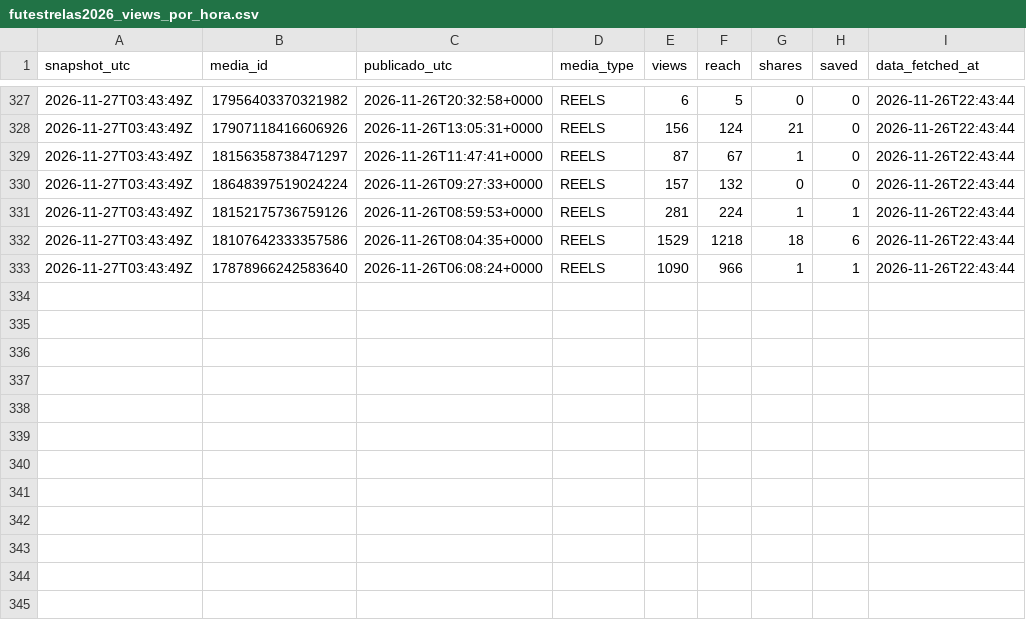
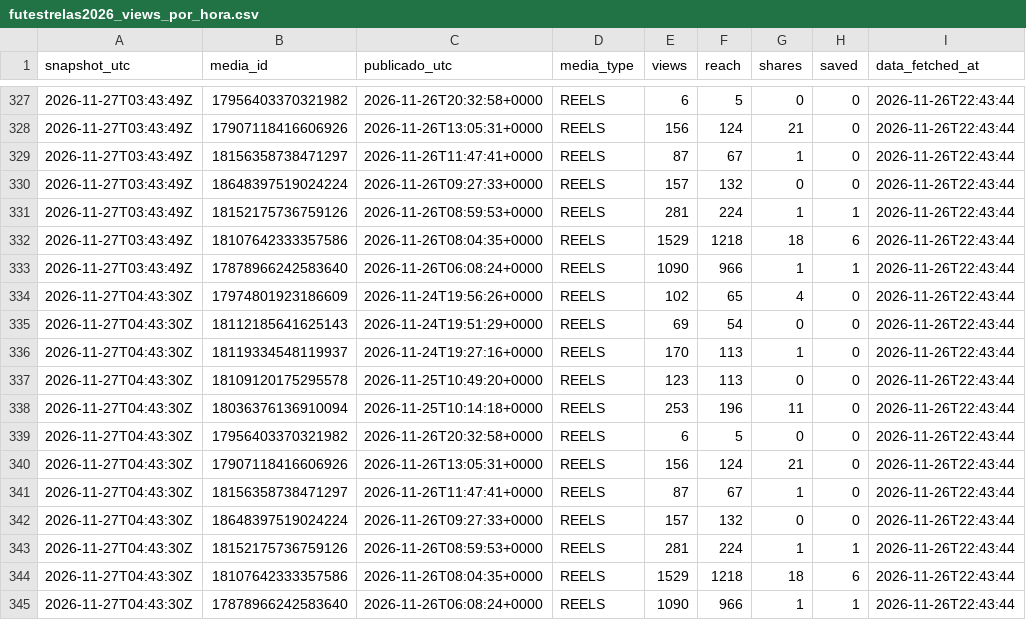
Before and after one commit to aum-oss/instagram-posts, a CSV file: metricas/futestrelas2026_views_por_hora.csv, drawn as a sheet; only a part is shown, gaps mark what is left out; the diff names each change by its address in the sheet, - before the commit and + after, or states it on an @@ line.

```diff
--- a/metricas/futestrelas2026_views_por_hora.csv
+++ b/metricas/futestrelas2026_views_por_hora.csv
+row 334: 2026-11-27T04:43:30Z | 17974801923186609 | 2026-11-24T19:56:26+0000 | REELS | 102 | 65 | 4 | 0 | 2026-11-26T22:43:44
+row 335: 2026-11-27T04:43:30Z | 18112185641625143 | 2026-11-24T19:51:29+0000 | REELS | 69 | 54 | 0 | 0 | 2026-11-26T22:43:44
+row 336: 2026-11-27T04:43:30Z | 18119334548119937 | 2026-11-24T19:27:16+0000 | REELS | 170 | 113 | 1 | 0 | 2026-11-26T22:43:44
+row 337: 2026-11-27T04:43:30Z | 18109120175295578 | 2026-11-25T10:49:20+0000 | REELS | 123 | 113 | 0 | 0 | 2026-11-26T22:43:44
+row 338: 2026-11-27T04:43:30Z | 18036376136910094 | 2026-11-25T10:14:18+0000 | REELS | 253 | 196 | 11 | 0 | 2026-11-26T22:43:44
+row 339: 2026-11-27T04:43:30Z | 17956403370321982 | 2026-11-26T20:32:58+0000 | REELS | 6 | 5 | 0 | 0 | 2026-11-26T22:43:44
+row 340: 2026-11-27T04:43:30Z | 17907118416606926 | 2026-11-26T13:05:31+0000 | REELS | 156 | 124 | 21 | 0 | 2026-11-26T22:43:44
+row 341: 2026-11-27T04:43:30Z | 18156358738471297 | 2026-11-26T11:47:41+0000 | REELS | 87 | 67 | 1 | 0 | 2026-11-26T22:43:44
+row 342: 2026-11-27T04:43:30Z | 18648397519024224 | 2026-11-26T09:27:33+0000 | REELS | 157 | 132 | 0 | 0 | 2026-11-26T22:43:44
+row 343: 2026-11-27T04:43:30Z | 18152175736759126 | 2026-11-26T08:59:53+0000 | REELS | 281 | 224 | 1 | 1 | 2026-11-26T22:43:44
+row 344: 2026-11-27T04:43:30Z | 18107642333357586 | 2026-11-26T08:04:35+0000 | REELS | 1529 | 1218 | 18 | 6 | 2026-11-26T22:43:44
+row 345: 2026-11-27T04:43:30Z | 17878966242583640 | 2026-11-26T06:08:24+0000 | REELS | 1090 | 966 | 1 | 1 | 2026-11-26T22:43:44
```
Also changed, not shown: metricas/views_por_hora.csv.
